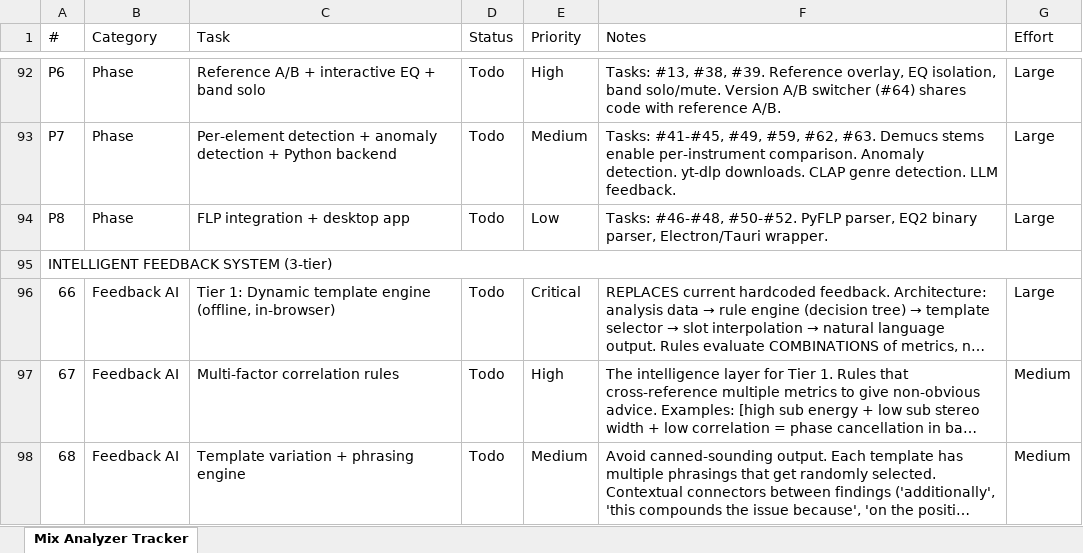
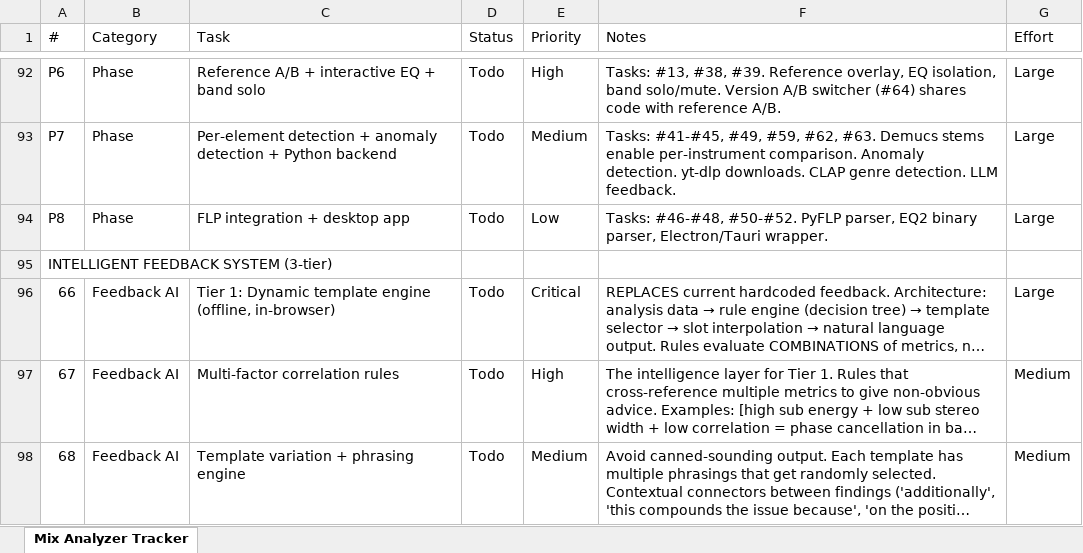
Before and after one commit to rossxo-m/MixAnalyzer, an Excel workbook: mix-analyzer/mix-analyzer-tracker.xlsx, sheet Mix Analyzer Tracker, drawn as a sheet; only a part is shown, gaps mark what is left out; long unchanged cells end in …; values as stored, in another font and other column widths than the file's, no cell formats; removed rows and columns are numbered as before the commit, all else as after; the diff covers the shown part only; the diff names each change by its address in the sheet, - before the commit and + after, or states it on an @@ line.

```diff
--- a/mix-analyzer/mix-analyzer-tracker.xlsx (sheet Mix Analyzer Tracker)
+++ b/mix-analyzer/mix-analyzer-tracker.xlsx (sheet Mix Analyzer Tracker)
-A95:G95 merged
```
Also changed, not shown: 13 added rows and merged cells elsewhere in this sheet, cell formats, 14 other files.
